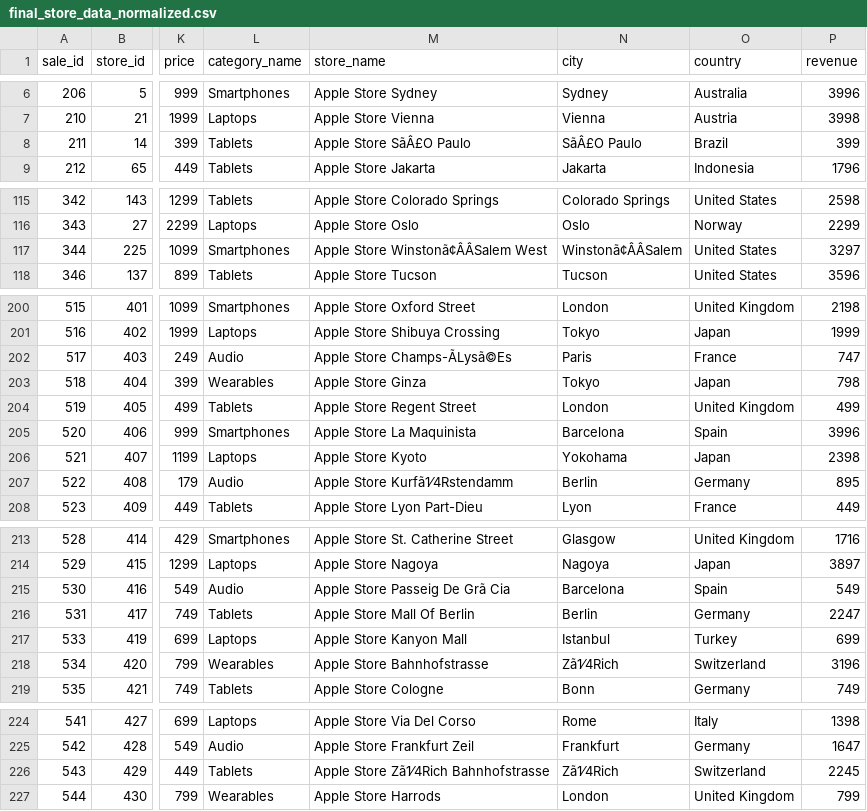
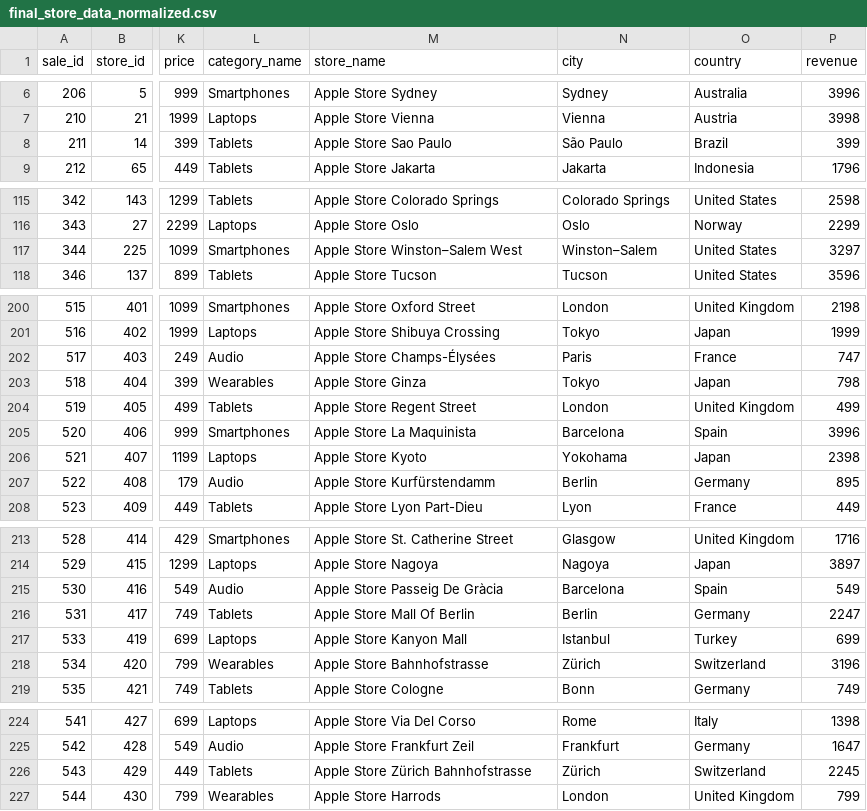
Before and after one commit to Syed-Moinuddin2025/SQL-Python-Learning-Journey, a CSV file: 01_Apple_Store_Analytics_Project/final_store_data_normalized.csv, drawn as a sheet; only a part is shown, gaps mark what is left out; the diff covers the shown part only; the diff names each change by its address in the sheet, - before the commit and + after, or states it on an @@ line.

Commit message:
Apple

```diff
--- a/01_Apple_Store_Analytics_Project/final_store_data_normalized.csv
+++ b/01_Apple_Store_Analytics_Project/final_store_data_normalized.csv
-M8 (store_name): Apple Store SãÂ£O Paulo
+M8 (store_name): Apple Store Sao Paulo
-N8 (city): SãÂ£O Paulo
+N8 (city): São Paulo
-M117 (store_name): Apple Store Winstonã¢ÂÂSalem West
+M117 (store_name): Apple Store Winston–Salem West
-N117 (city): Winstonã¢ÂÂSalem
+N117 (city): Winston–Salem
-M202 (store_name): Apple Store Champs-ÃLysã©Es
+M202 (store_name): Apple Store Champs-Élysées
-M207 (store_name): Apple Store Kurfã1⁄4Rstendamm
+M207 (store_name): Apple Store Kurfürstendamm
-M215 (store_name): Apple Store Passeig De Grã Cia
+M215 (store_name): Apple Store Passeig De Gràcia
-N218 (city): Zã1⁄4Rich
+N218 (city): Zürich
-M226 (store_name): Apple Store Zã1⁄4Rich Bahnhofstrasse
+M226 (store_name): Apple Store Zürich Bahnhofstrasse
-N226 (city): Zã1⁄4Rich
+N226 (city): Zürich
```
Also changed, not shown: 1 edited cell elsewhere in this file, 1 other file.
